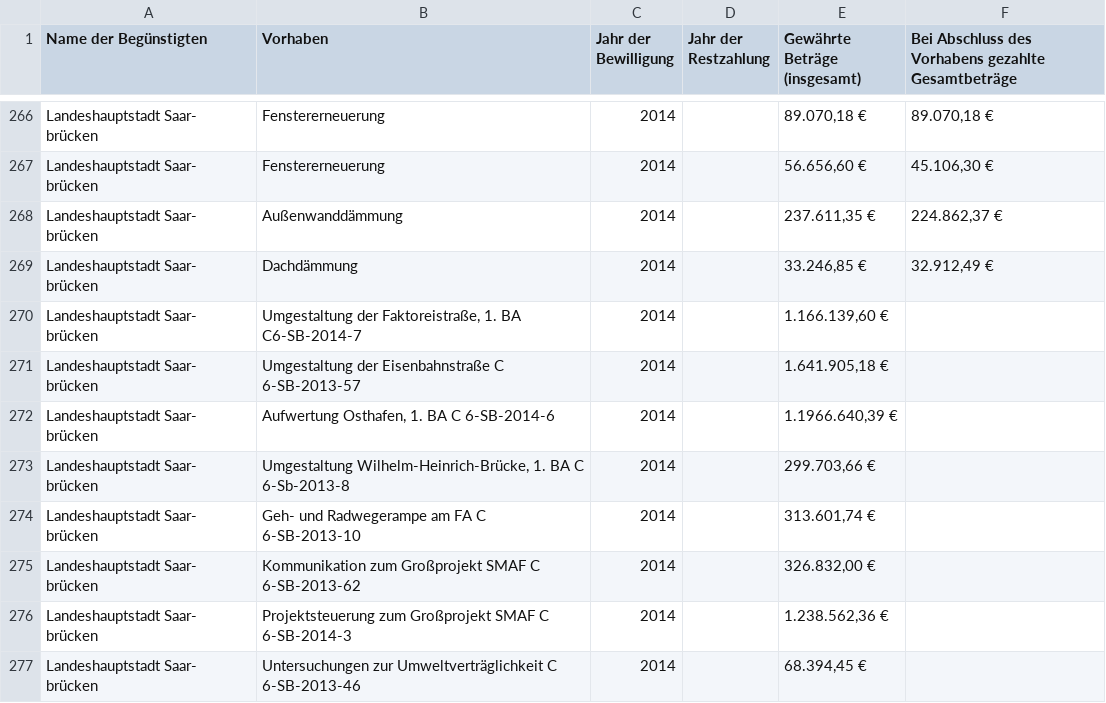
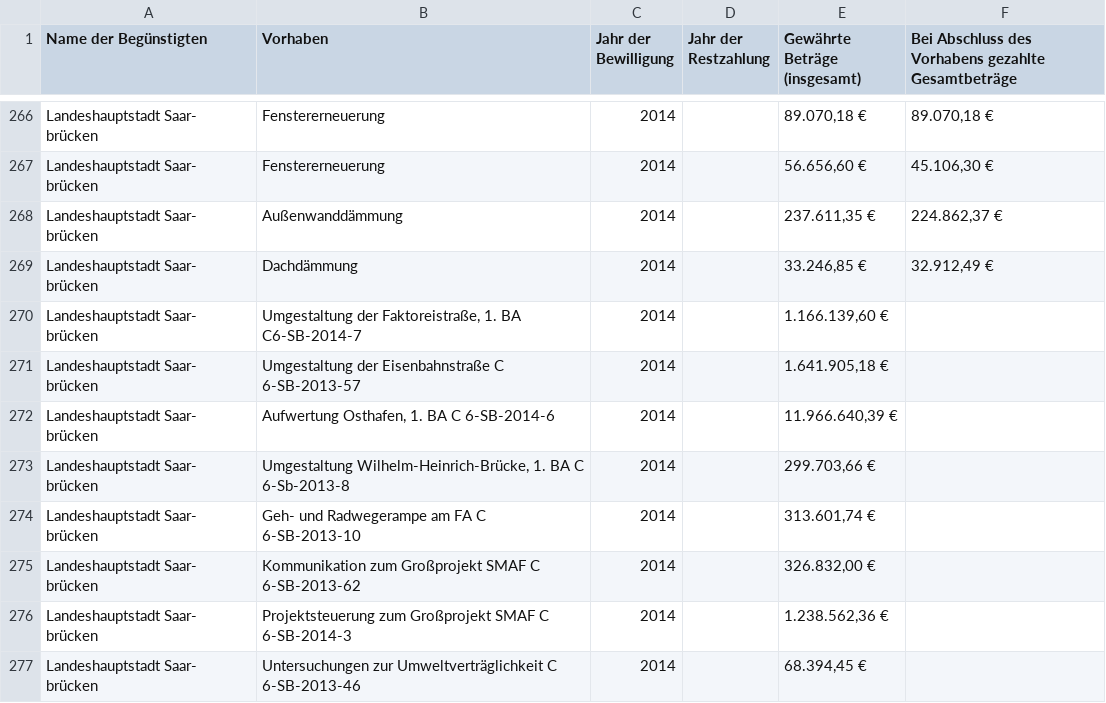
Before and after one commit to os-data/eu-structural-funds, a CSV file: data/DE.germany/DEC.saarland/ERDF 2007-2013/Saarland-ERDF-Data-2007-2013-1.csv, drawn as a sheet; only a part is shown, gaps mark what is left out.

Commit message:
fixed invalid amount

```diff
--- a/data/DE.germany/DEC.saarland/ERDF 2007-2013/Saarland-ERDF-Data-2007-2013-1.csv
+++ b/data/DE.germany/DEC.saarland/ERDF 2007-2013/Saarland-ERDF-Data-2007-2013-1.csv
@@ -271,3 +271,3 @@ Landeshauptstadt Saar- brücken,"Umgestaltung der Faktoreistraße, 1. BA C6-SB-2
 Landeshauptstadt Saar- brücken,Umgestaltung der Eisenbahnstraße C 6-SB-2013-57,2014,,"1.641.905,18 €",
-Landeshauptstadt Saar- brücken,"Aufwertung Osthafen, 1. BA C 6-SB-2014-6",2014,,"1.1966.640,39 €",
+Landeshauptstadt Saar- brücken,"Aufwertung Osthafen, 1. BA C 6-SB-2014-6",2014,,"11.966.640,39 €",
 Landeshauptstadt Saar- brücken,"Umgestaltung Wilhelm-Heinrich-Brücke, 1. BA C 6-Sb-2013-8",2014,,"299.703,66 €",
```
